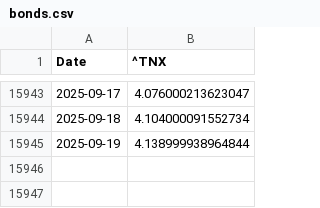
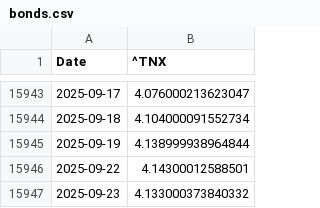
Before and after one commit to quentinly2706-ship-it/market_dashboard, a CSV file: bonds.csv, drawn as a sheet; only a part is shown, gaps mark what is left out; the diff names each change by its address in the sheet, - before the commit and + after, or states it on an @@ line.

```diff
--- a/bonds.csv
+++ b/bonds.csv
+row 15946: 2025-09-22 | 4.14300012588501
+row 15947: 2025-09-23 | 4.133000373840332
```
Also changed, not shown: gold.csv, spy.csv, 10 other files.
